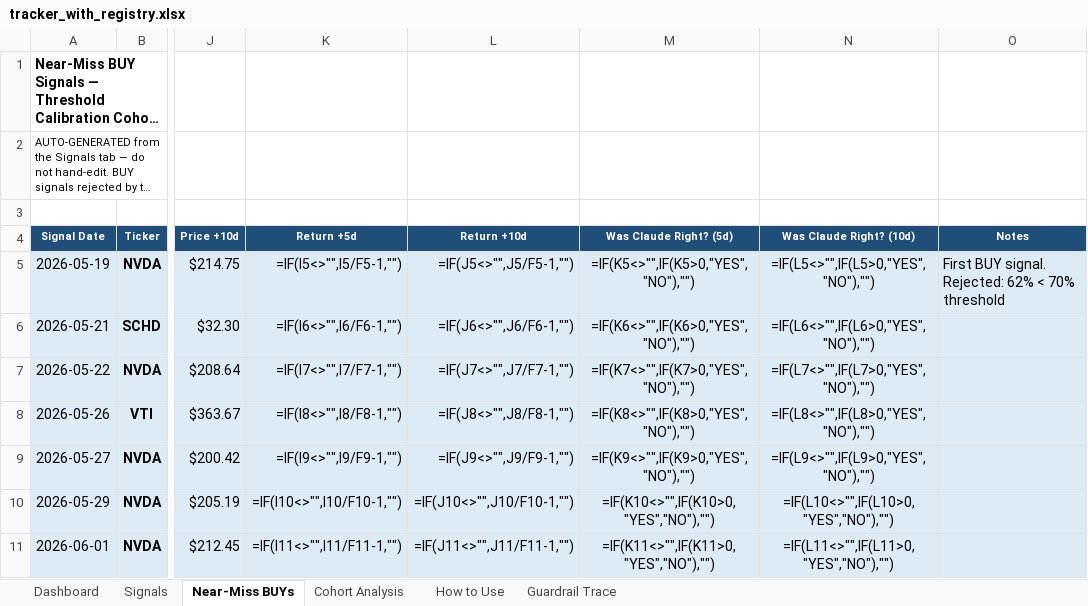
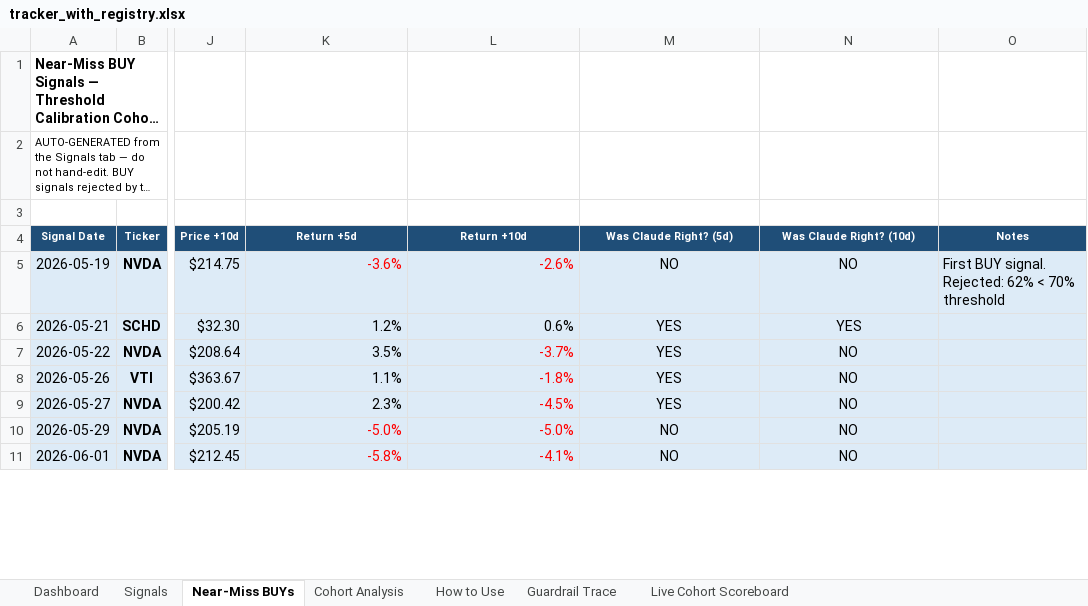
Before and after one commit to Superb-Swift/claude-equity-bot, an Excel workbook: tracker_with_registry.xlsx, sheet Near-Miss BUYs, drawn as a sheet; only a part is shown, gaps mark what is left out; long unchanged cells end in …; values as stored, in another font and other column widths than the file's, no borders; formulas without a stored value are shown as written; the diff covers the shown part only; the diff names each change by its address in the sheet, - before the commit and + after, or states it on an @@ line.

```diff
--- a/tracker_with_registry.xlsx (sheet Near-Miss BUYs)
+++ b/tracker_with_registry.xlsx (sheet Near-Miss BUYs)
+sheet tab: Live Cohort Scoreboard
-K5 (Return +5d): =IF(I5<>"",I5/F5-1,"")
+K5 (Return +5d): -3.6%
-K5:L5 text colour: black
+K5:L5 text colour: #FF0000
-L5 (Return +10d): =IF(J5<>"",J5/F5-1,"")
+L5 (Return +10d): -2.6%
-M5 (Was Claude Right? (5d)): =IF(K5<>"",IF(K5>0,"YES","NO"),"")
+M5 (Was Claude Right? (5d)): NO
-N5 (Was Claude Right? (10d)): =IF(L5<>"",IF(L5>0,"YES","NO"),"")
+N5 (Was Claude Right? (10d)): NO
-K6 (Return +5d): =IF(I6<>"",I6/F6-1,"")
+K6 (Return +5d): 1.2%
-L6 (Return +10d): =IF(J6<>"",J6/F6-1,"")
+L6 (Return +10d): 0.6%
-M6 (Was Claude Right? (5d)): =IF(K6<>"",IF(K6>0,"YES","NO"),"")
+M6 (Was Claude Right? (5d)): YES
-N6 (Was Claude Right? (10d)): =IF(L6<>"",IF(L6>0,"YES","NO"),"")
+N6 (Was Claude Right? (10d)): YES
-K7 (Return +5d): =IF(I7<>"",I7/F7-1,"")
+K7 (Return +5d): 3.5%
-L7 (Return +10d): =IF(J7<>"",J7/F7-1,"")
+L7 (Return +10d): -3.7%
-L7:L9 text colour: black
+L7:L9 text colour: #FF0000
-M7 (Was Claude Right? (5d)): =IF(K7<>"",IF(K7>0,"YES","NO"),"")
+M7 (Was Claude Right? (5d)): YES
-N7 (Was Claude Right? (10d)): =IF(L7<>"",IF(L7>0,"YES","NO"),"")
+N7 (Was Claude Right? (10d)): NO
-K8 (Return +5d): =IF(I8<>"",I8/F8-1,"")
+K8 (Return +5d): 1.1%
-L8 (Return +10d): =IF(J8<>"",J8/F8-1,"")
+L8 (Return +10d): -1.8%
-M8 (Was Claude Right? (5d)): =IF(K8<>"",IF(K8>0,"YES","NO"),"")
+M8 (Was Claude Right? (5d)): YES
-N8 (Was Claude Right? (10d)): =IF(L8<>"",IF(L8>0,"YES","NO"),"")
+N8 (Was Claude Right? (10d)): NO
-K9 (Return +5d): =IF(I9<>"",I9/F9-1,"")
+K9 (Return +5d): 2.3%
-L9 (Return +10d): =IF(J9<>"",J9/F9-1,"")
+L9 (Return +10d): -4.5%
-M9 (Was Claude Right? (5d)): =IF(K9<>"",IF(K9>0,"YES","NO"),"")
+M9 (Was Claude Right? (5d)): YES
-N9 (Was Claude Right? (10d)): =IF(L9<>"",IF(L9>0,"YES","NO"),"")
+N9 (Was Claude Right? (10d)): NO
-K10 (Return +5d): =IF(I10<>"",I10/F10-1,"")
+K10 (Return +5d): -5.0%
-K10:L11 text colour: black
+K10:L11 text colour: #FF0000
-L10 (Return +10d): =IF(J10<>"",J10/F10-1,"")
+L10 (Return +10d): -5.0%
-M10 (Was Claude Right? (5d)): =IF(K10<>"",IF(K10>0,"YES","NO"),"")
+M10 (Was Claude Right? (5d)): NO
-N10 (Was Claude Right? (10d)): =IF(L10<>"",IF(L10>0,"YES","NO"),"")
+N10 (Was Claude Right? (10d)): NO
-K11 (Return +5d): =IF(I11<>"",I11/F11-1,"")
+K11 (Return +5d): -5.8%
-L11 (Return +10d): =IF(J11<>"",J11/F11-1,"")
+L11 (Return +10d): -4.1%
-M11 (Was Claude Right? (5d)): =IF(K11<>"",IF(K11>0,"YES","NO"),"")
+M11 (Was Claude Right? (5d)): NO
-N11 (Was Claude Right? (10d)): =IF(L11<>"",IF(L11>0,"YES","NO"),"")
+N11 (Was Claude Right? (10d)): NO
```
Also changed, not shown: 1 added row, 76 edited cells and cell formats elsewhere in this sheet, sheet Signals, sheet Cohort Analysis, sheet Dashboard, sheet Guardrail Trace, charts or pictures, 26 other files.
